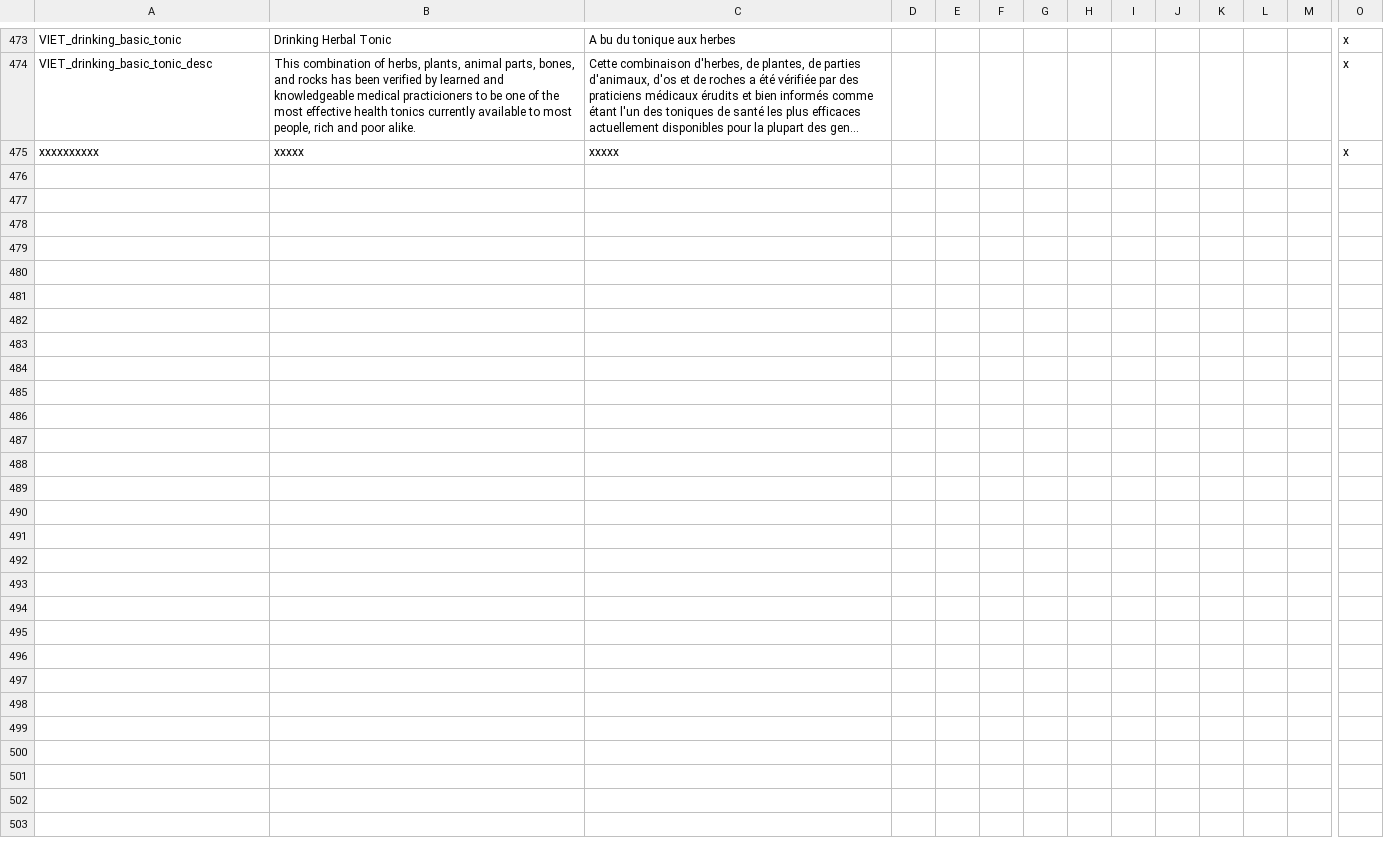
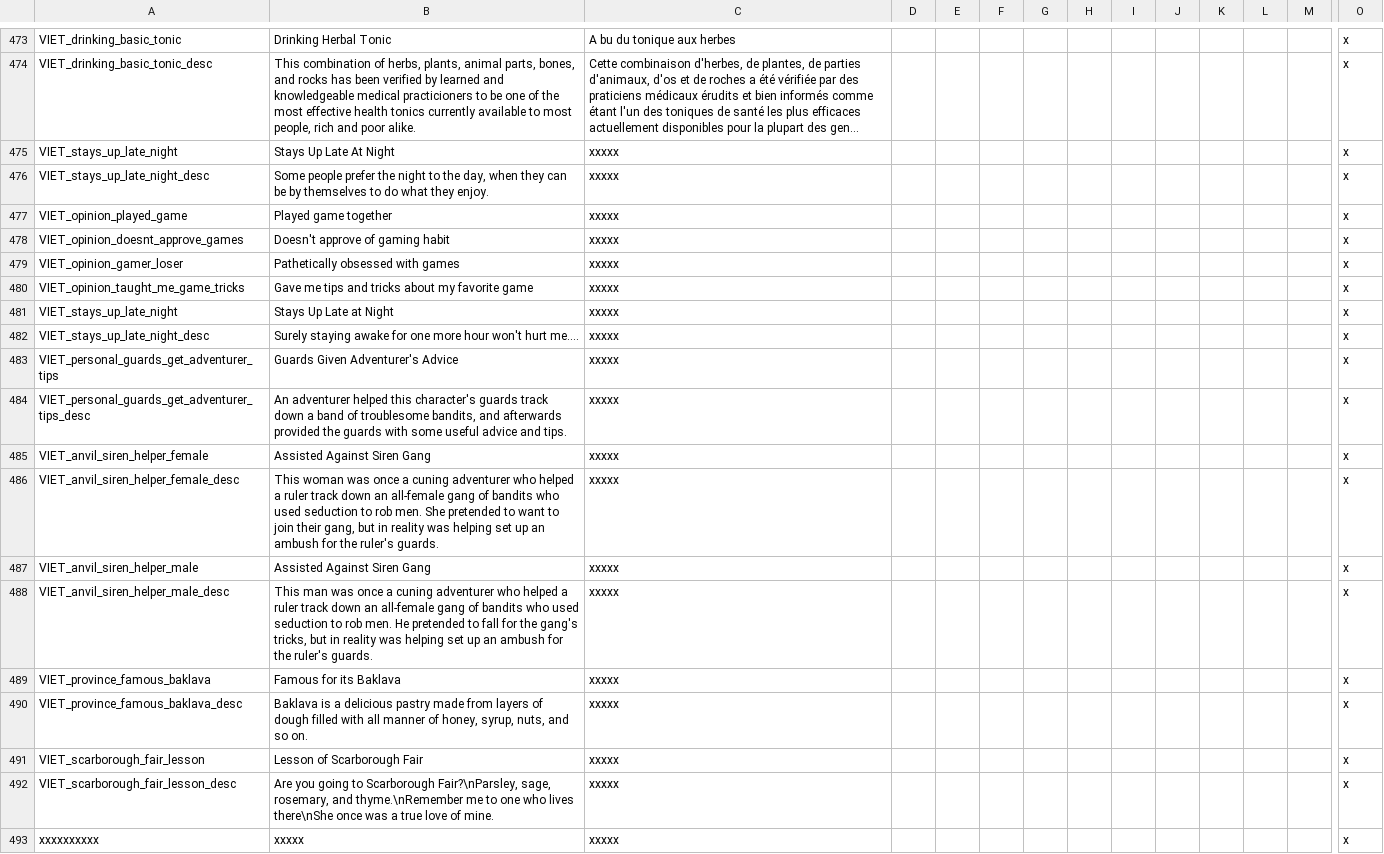
Before and after one commit to cybrxkhan/VIET-Events-Reborn, a CSV file: VIET Events/localisation/VIET_modifiers_2.csv, drawn as a sheet; only a part is shown, gaps mark what is left out; long unchanged cells end in …; rows hold the shown columns only; the diff names each change by its address in the sheet, - before the commit and + after, or states it on an @@ line.

Commit message:
Add again English modifications

```diff
--- a/VIET Events/localisation/VIET_modifiers_2.csv
+++ b/VIET Events/localisation/VIET_modifiers_2.csv
+row 475: VIET_stays_up_late_night | Stays Up Late At Night | xxxxx |  |  |  |  |  |  |  |  |  |  | x
+row 476: VIET_stays_up_late_night_desc | Some people prefer the night to the day, when they can be by themselves to do what they enjoy. | xxxxx |  |  |  |  |  |  |  |  |  |  | x
+row 477: VIET_opinion_played_game | Played game together | xxxxx |  |  |  |  |  |  |  |  |  |  | x
+row 478: VIET_opinion_doesnt_approve_games | Doesn't approve of gaming habit | xxxxx |  |  |  |  |  |  |  |  |  |  | x
+row 479: VIET_opinion_gamer_loser | Pathetically obsessed with games | xxxxx |  |  |  |  |  |  |  |  |  |  | x
+row 480: VIET_opinion_taught_me_game_tricks | Gave me tips and tricks about my favorite game | xxxxx |  |  |  |  |  |  |  |  |  |  | x
+row 481: VIET_stays_up_late_night | Stays Up Late at Night | xxxxx |  |  |  |  |  |  |  |  |  |  | x
+row 482: VIET_stays_up_late_night_desc | Surely staying awake for one more hour won't hurt me.... | xxxxx |  |  |  |  |  |  |  |  |  |  | x
+row 483: VIET_personal_guards_get_adventurer_tips | Guards Given Adventurer's Advice | xxxxx |  |  |  |  |  |  |  |  |  |  | x
+row 484: VIET_personal_guards_get_adventurer_tips_desc | An adventurer helped this character's guards track down a band of troublesome bandits, and afterwards provided the guards with some useful advice and tips. | xxxxx |  |  |  |  |  |  |  |  |  |  | x
+row 485: VIET_anvil_siren_helper_female | Assisted Against Siren Gang | xxxxx |  |  |  |  |  |  |  |  |  |  | x
+row 486: VIET_anvil_siren_helper_female_desc | This woman was once a cuning adventurer who helped a ruler track down an all-female gang of bandits who used seduction to rob men. She pretended to want to join their gang, but in reality was helping set up an ambush for the ruler's guards. | xxxxx |  |  |  |  |  |  |  |  |  |  | x
+row 487: VIET_anvil_siren_helper_male | Assisted Against Siren Gang | xxxxx |  |  |  |  |  |  |  |  |  |  | x
+row 488: VIET_anvil_siren_helper_male_desc | This man was once a cuning adventurer who helped a ruler track down an all-female gang of bandits who used seduction to rob men. He pretended to fall for the gang's tricks, but in reality was helping set up an ambush for the ruler's guards. | xxxxx |  |  |  |  |  |  |  |  |  |  | x
+row 489: VIET_province_famous_baklava | Famous for its Baklava | xxxxx |  |  |  |  |  |  |  |  |  |  | x
+row 490: VIET_province_famous_baklava_desc | Baklava is a delicious pastry made from layers of dough filled with all manner of honey, syrup, nuts, and so on. | xxxxx |  |  |  |  |  |  |  |  |  |  | x
+row 491: VIET_scarborough_fair_lesson | Lesson of Scarborough Fair | xxxxx |  |  |  |  |  |  |  |  |  |  | x
+row 492: VIET_scarborough_fair_lesson_desc | Are you going to Scarborough Fair?\nParsley, sage, rosemary, and thyme.\nRemember me to one who lives there\nShe once was a true love of mine. | xxxxx |  |  |  |  |  |  |  |  |  |  | x
```
Also changed, not shown: 1 other file.
